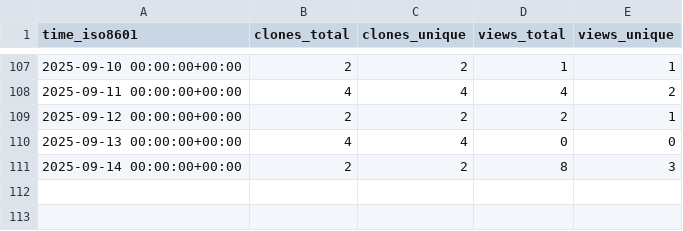
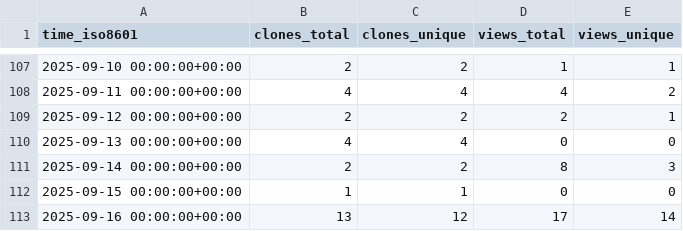
Before and after one commit to shalenMathew/Quotes-app, a CSV file: shalenMathew/Quotes-app/ghrs-data/views_clones_aggregate.csv, drawn as a sheet; only a part is shown, gaps mark what is left out.

```diff
--- a/shalenMathew/Quotes-app/ghrs-data/views_clones_aggregate.csv
+++ b/shalenMathew/Quotes-app/ghrs-data/views_clones_aggregate.csv
@@ -111 +111,3 @@ time_iso8601,clones_total,clones_unique,views_total,views_unique
 2025-09-14 00:00:00+00:00,2,2,8,3
+2025-09-15 00:00:00+00:00,1,1,0,0
+2025-09-16 00:00:00+00:00,13,12,17,14
```
Also changed, not shown: 1 other file.
